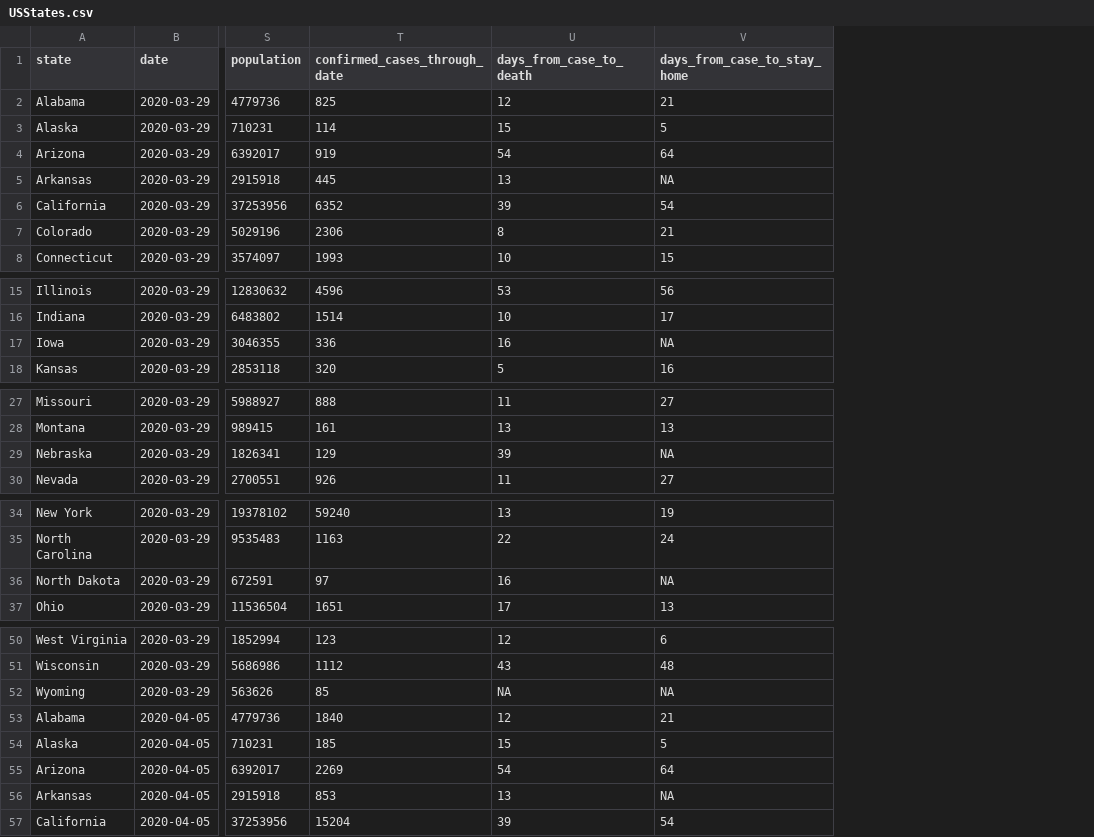
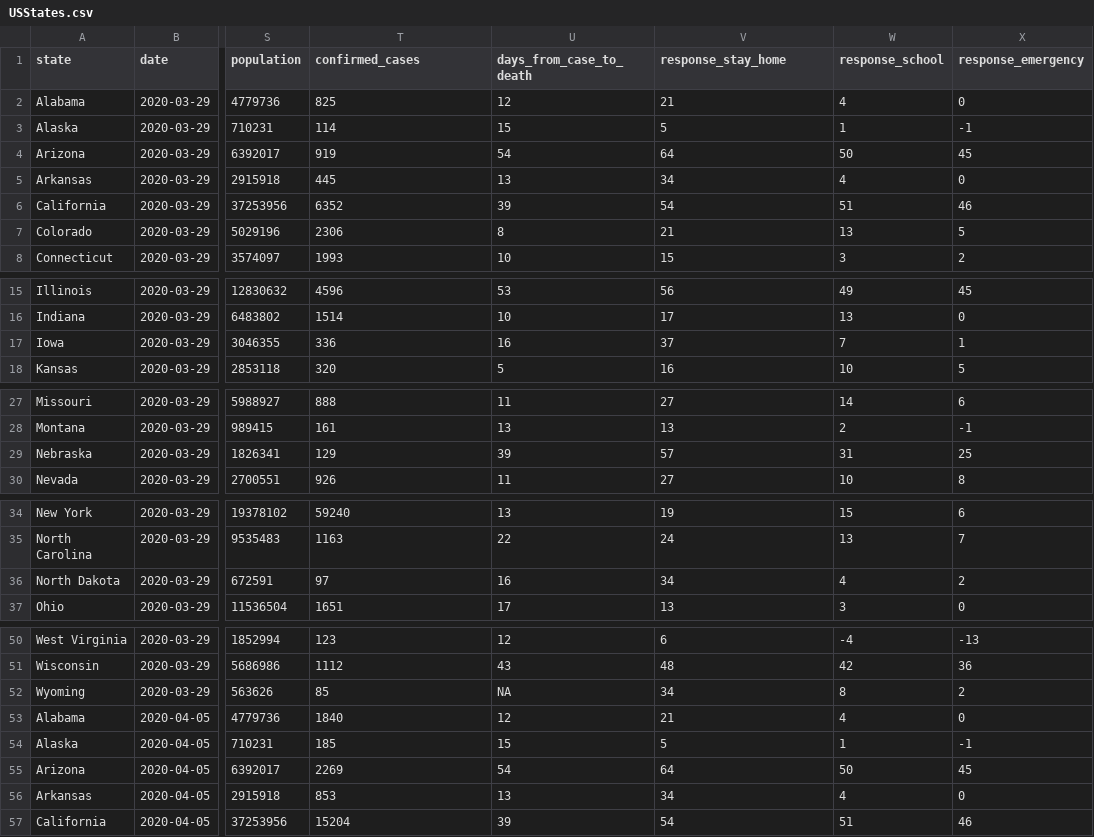
Before and after one commit to JackLich10/Duke_DataFest2020, a CSV file: data/USStates.csv, drawn as a sheet; only a part is shown, gaps mark what is left out; the diff covers the shown part only; the diff names each change by its address in the sheet, - before the commit and + after, or states it on an @@ line.

```diff
--- a/data/USStates.csv
+++ b/data/USStates.csv
+column W (response_school), rows 2-8: 4 | 1 | 50 | 4 | 51 | 13 | 3; rows 15-18: 49 | 13 | 7 | 10; rows 27-30: 14 | 2 | 31 | 10; rows 34-37: 15 | 13 | 4 | 3; rows 50-57: -4 | 42 | 8 | 4 | 1 | 50 | 4 | 51
+column X (response_emergency), rows 2-8: 0 | -1 | 45 | 0 | 46 | 5 | 2; rows 15-18: 45 | 0 | 1 | 5; rows 27-30: 6 | -1 | 25 | 8; rows 34-37: 6 | 7 | 2 | 0; rows 50-57: -13 | 36 | 2 | 0 | -1 | 45 | 0 | 46
-T1: confirmed_cases_through_date
+T1: confirmed_cases
-V1: days_from_case_to_stay_home
+V1: response_stay_home
-V5 (response_stay_home): NA
+V5 (response_stay_home): 34
-V17 (response_stay_home): NA
+V17 (response_stay_home): 37
-V29 (response_stay_home): NA
+V29 (response_stay_home): 57
-V36 (response_stay_home): NA
+V36 (response_stay_home): 34
-V52 (response_stay_home): NA
+V52 (response_stay_home): 34
-V56 (response_stay_home): NA
+V56 (response_stay_home): 34
```
Also changed, not shown: 6 edited cells elsewhere in this file, data/USStates_Wide.csv, 4 other files.
